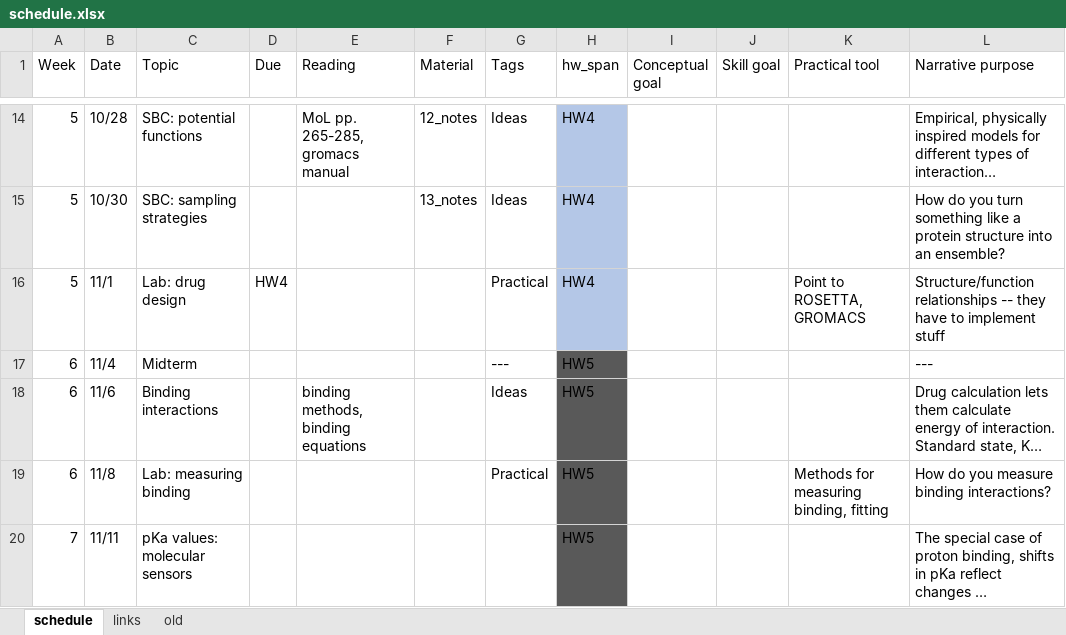
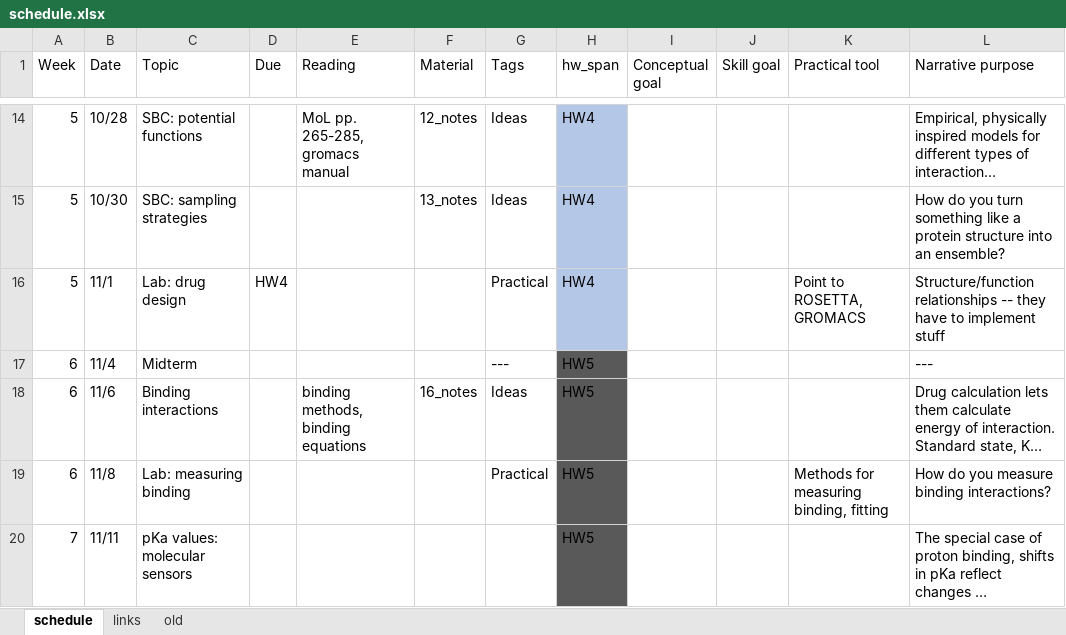
Before and after one commit to harmsm/physical-biochemistry, an Excel workbook: dev/schedule.xlsx, sheet schedule, drawn as a sheet; only a part is shown, gaps mark what is left out; long unchanged cells end in …; values as stored, in another font and other column widths than the file's, no borders; the diff names each change by its address in the sheet, - before the commit and + after, or states it on an @@ line.

Commit message:
added notes for binding

```diff
--- a/dev/schedule.xlsx (sheet schedule)
+++ b/dev/schedule.xlsx (sheet schedule)
-F18 (Material): (empty)
+F18 (Material): 16_notes
```
Also changed, not shown: sheet links.
